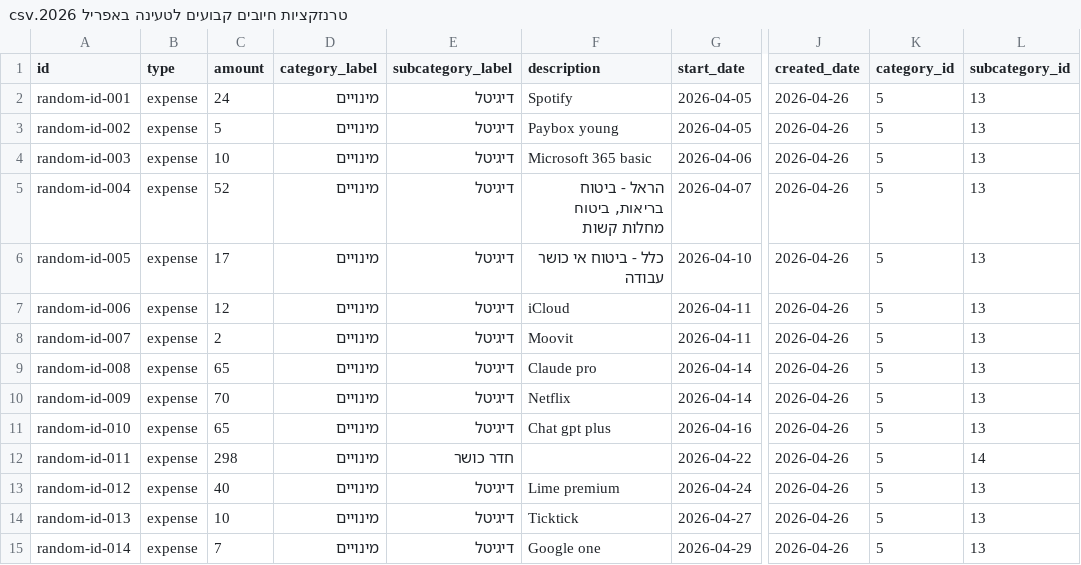
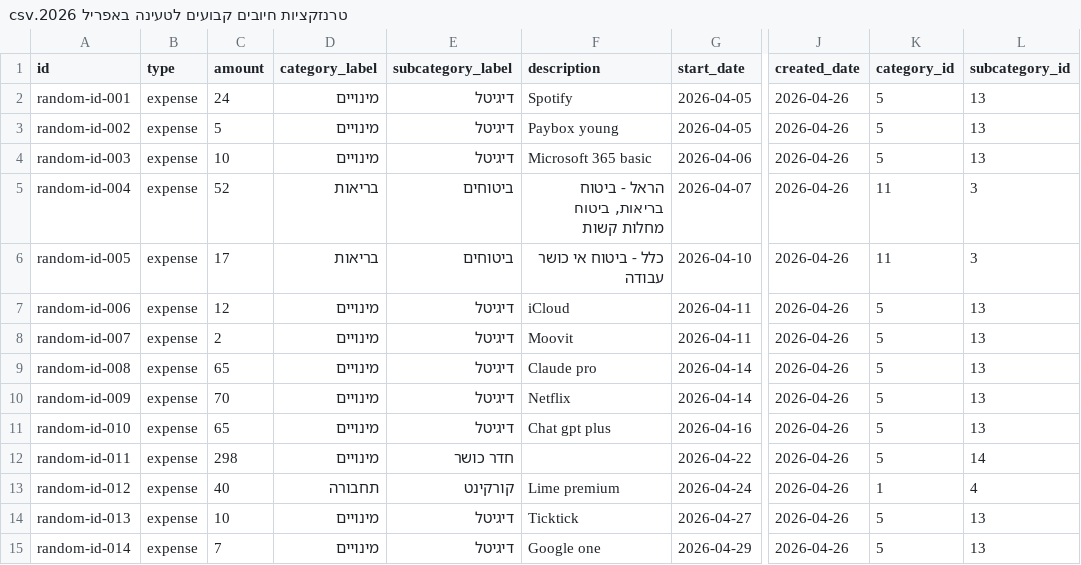
Before and after one commit to shay1905/Trackly, a CSV file: טרנזקציות חיובים קבועים לטעינה באפריל 2026.csv, drawn as a sheet; only a part is shown, gaps mark what is left out; the diff names each change by its address in the sheet, - before the commit and + after, or states it on an @@ line.

```diff
--- a/טרנזקציות חיובים קבועים לטעינה באפריל 2026.csv
+++ b/טרנזקציות חיובים קבועים לטעינה באפריל 2026.csv
-D5:D6 (category_label): מינויים
+D5:D6 (category_label): בריאות
-E5:E6 (subcategory_label): דיגיטל
+E5:E6 (subcategory_label): ביטוחים
-K5:K6 (category_id): 5
+K5:K6 (category_id): 11
-L5:L6 (subcategory_id): 13
+L5:L6 (subcategory_id): 3
-D13 (category_label): מינויים
+D13 (category_label): תחבורה
-E13 (subcategory_label): דיגיטל
+E13 (subcategory_label): קורקינט
-K13 (category_id): 5
+K13 (category_id): 1
-L13 (subcategory_id): 13
+L13 (subcategory_id): 4
```
Also changed, not shown: 4 other files.
